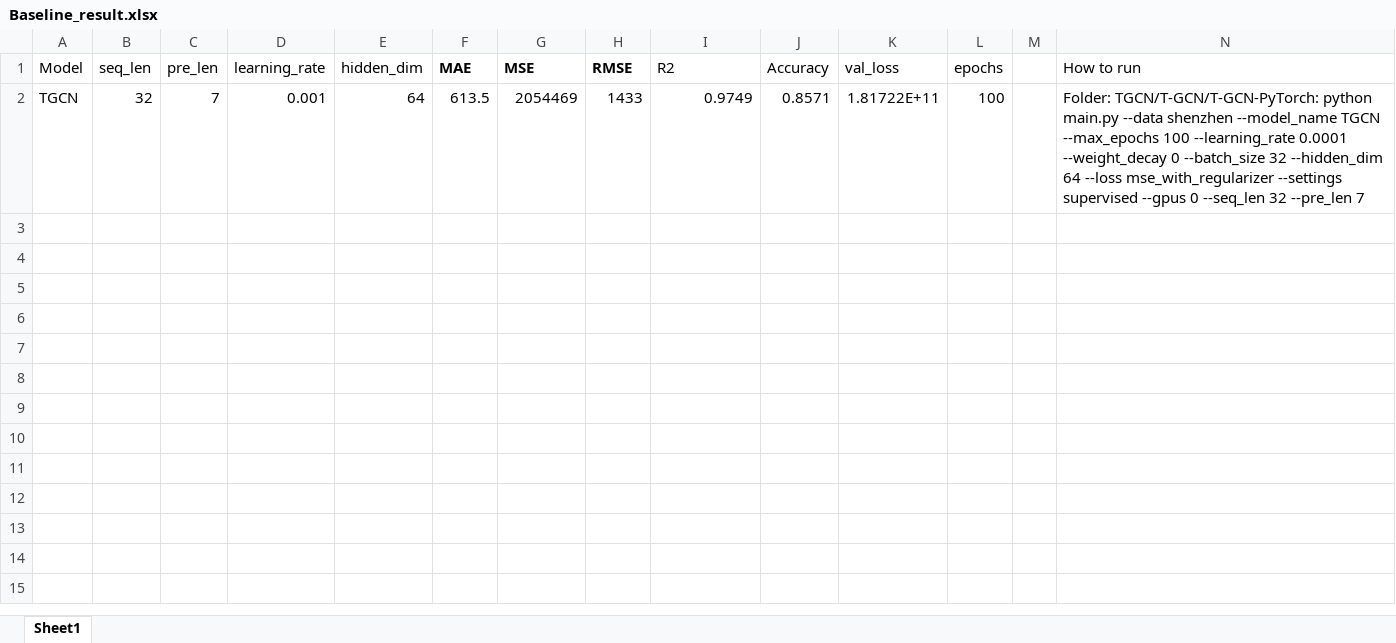
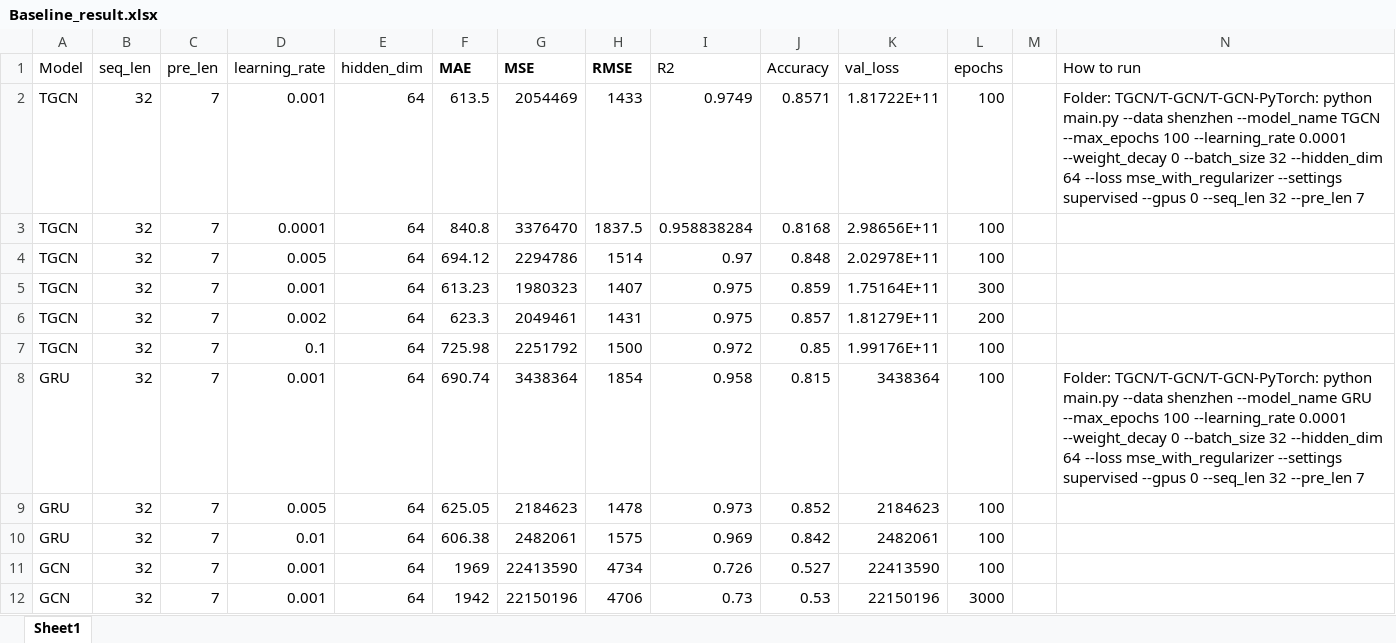
Before and after one commit to hungdn210/baseline-code, an Excel workbook: Baseline_result.xlsx, sheet Sheet1, drawn as a sheet; values as stored, in another font and other column widths than the file's, no borders; the diff names each change by its address in the sheet, - before the commit and + after, or states it on an @@ line.

```diff
--- a/Baseline_result.xlsx (sheet Sheet1)
+++ b/Baseline_result.xlsx (sheet Sheet1)
+row 3: TGCN | 32 | 7 | 0.0001 | 64 | 840.8 | 3376470 | 1837.5 | 0.958838284 | 0.8168 | 2.98656E+11 | 100
+row 4: TGCN | 32 | 7 | 0.005 | 64 | 694.12 | 2294786 | 1514 | 0.97 | 0.848 | 2.02978E+11 | 100
+row 5: TGCN | 32 | 7 | 0.001 | 64 | 613.23 | 1980323 | 1407 | 0.975 | 0.859 | 1.75164E+11 | 300
+row 6: TGCN | 32 | 7 | 0.002 | 64 | 623.3 | 2049461 | 1431 | 0.975 | 0.857 | 1.81279E+11 | 200
+row 7: TGCN | 32 | 7 | 0.1 | 64 | 725.98 | 2251792 | 1500 | 0.972 | 0.85 | 1.99176E+11 | 100
+row 8: GRU | 32 | 7 | 0.001 | 64 | 690.74 | 3438364 | 1854 | 0.958 | 0.815 | 3438364 | 100 |  | Folder: TGCN/T-GCN/T-GCN-PyTorch: python main.py --data shenzhen --model_name GRU --max_epochs 100 --learning_rate 0.0001 --weight_decay 0 --batch_size 32 --hidden_dim 64 --loss mse_with_regularizer --settings supervised --gpus 0 --seq_len 32 --pre_len 7
+row 9: GRU | 32 | 7 | 0.005 | 64 | 625.05 | 2184623 | 1478 | 0.973 | 0.852 | 2184623 | 100
+row 10: GRU | 32 | 7 | 0.01 | 64 | 606.38 | 2482061 | 1575 | 0.969 | 0.842 | 2482061 | 100
+row 11: GCN | 32 | 7 | 0.001 | 64 | 1969 | 22413590 | 4734 | 0.726 | 0.527 | 22413590 | 100
+row 12: GCN | 32 | 7 | 0.001 | 64 | 1942 | 22150196 | 4706 | 0.73 | 0.53 | 22150196 | 3000
```
Also changed, not shown: 2 other files.
